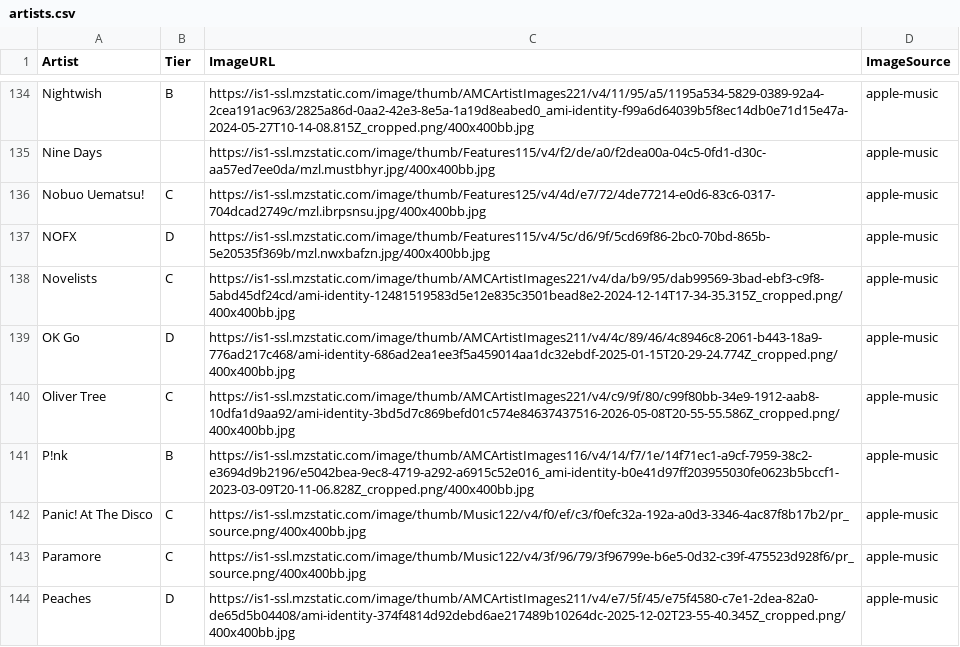
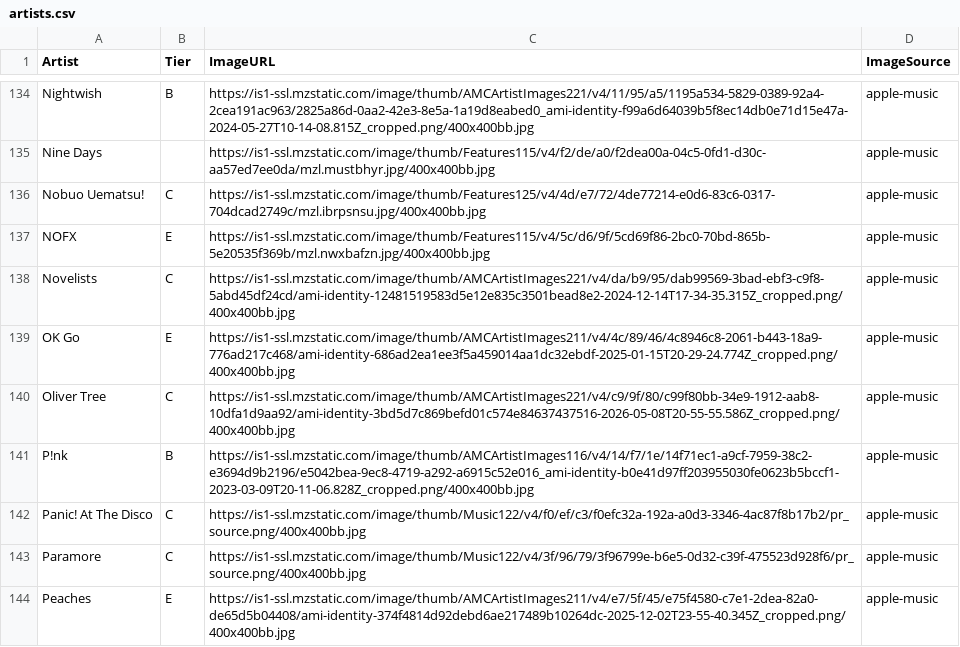
Before and after one commit to michaelficarra/music, a CSV file: data/artists.csv, drawn as a sheet; only a part is shown, gaps mark what is left out; the diff covers the shown part only.

Commit message:
add an F tier again

```diff
--- a/data/artists.csv
+++ b/data/artists.csv
@@ -136,5 +136,5 @@ Nine Days,,https://is1-ssl.mzstatic.com/image/thumb/Features115/v4/f2/de/a0/f2de
 Nobuo Uematsu!,C,https://is1-ssl.mzstatic.com/image/thumb/Features125/v4/4d/e7/72/4de77214-e0d6-83c6-0317-704dcad2749c/mzl.ibrpsnsu.jpg/400x400bb.jpg,apple-music
-NOFX,D,https://is1-ssl.mzstatic.com/image/thumb/Features115/v4/5c/d6/9f/5cd69f86-2bc0-70bd-865b-5e20535f369b/mzl.nwxbafzn.jpg/400x400bb.jpg,apple-music
+NOFX,E,https://is1-ssl.mzstatic.com/image/thumb/Features115/v4/5c/d6/9f/5cd69f86-2bc0-70bd-865b-5e20535f369b/mzl.nwxbafzn.jpg/400x400bb.jpg,apple-music
 Novelists,C,https://is1-ssl.mzstatic.com/image/thumb/AMCArtistImages221/v4/da/b9/95/dab99569-3bad-ebf3-c9f8-5abd45df24cd/ami-identity-12481519583d5e12e835c3501bead8e2-2024-12-14T17-34-35.315Z_cropped.png/400x400bb.jpg,apple-music
-OK Go,D,https://is1-ssl.mzstatic.com/image/thumb/AMCArtistImages211/v4/4c/89/46/4c8946c8-2061-b443-18a9-776ad217c468/ami-identity-686ad2ea1ee3f5a459014aa1dc32ebdf-2025-01-15T20-29-24.774Z_cropped.png/400x400bb.jpg,apple-music
+OK Go,E,https://is1-ssl.mzstatic.com/image/thumb/AMCArtistImages211/v4/4c/89/46/4c8946c8-2061-b443-18a9-776ad217c468/ami-identity-686ad2ea1ee3f5a459014aa1dc32ebdf-2025-01-15T20-29-24.774Z_cropped.png/400x400bb.jpg,apple-music
 Oliver Tree,C,https://is1-ssl.mzstatic.com/image/thumb/AMCArtistImages221/v4/c9/9f/80/c99f80bb-34e9-1912-aab8-10dfa1d9aa92/ami-identity-3bd5d7c869befd01c574e84637437516-2026-05-08T20-55-55.586Z_cropped.png/400x400bb.jpg,apple-music
@@ -143,2 +143,2 @@ Panic! At The Disco,C,https://is1-ssl.mzstatic.com/image/thumb/Music122/v4/f0/ef
 Paramore,C,https://is1-ssl.mzstatic.com/image/thumb/Music122/v4/3f/96/79/3f96799e-b6e5-0d32-c39f-475523d928f6/pr_source.png/400x400bb.jpg,apple-music
-Peaches,D,https://is1-ssl.mzstatic.com/image/thumb/AMCArtistImages211/v4/e7/5f/45/e75f4580-c7e1-2dea-82a0-de65d5b04408/ami-identity-374f4814d92debd6ae217489b10264dc-2025-12-02T23-55-40.345Z_cropped.png/400x400bb.jpg,apple-music
+Peaches,E,https://is1-ssl.mzstatic.com/image/thumb/AMCArtistImages211/v4/e7/5f/45/e75f4580-c7e1-2dea-82a0-de65d5b04408/ami-identity-374f4814d92debd6ae217489b10264dc-2025-12-02T23-55-40.345Z_cropped.png/400x400bb.jpg,apple-music
```
Also changed, not shown: 46 edited cells elsewhere in this file, 8 other files.
